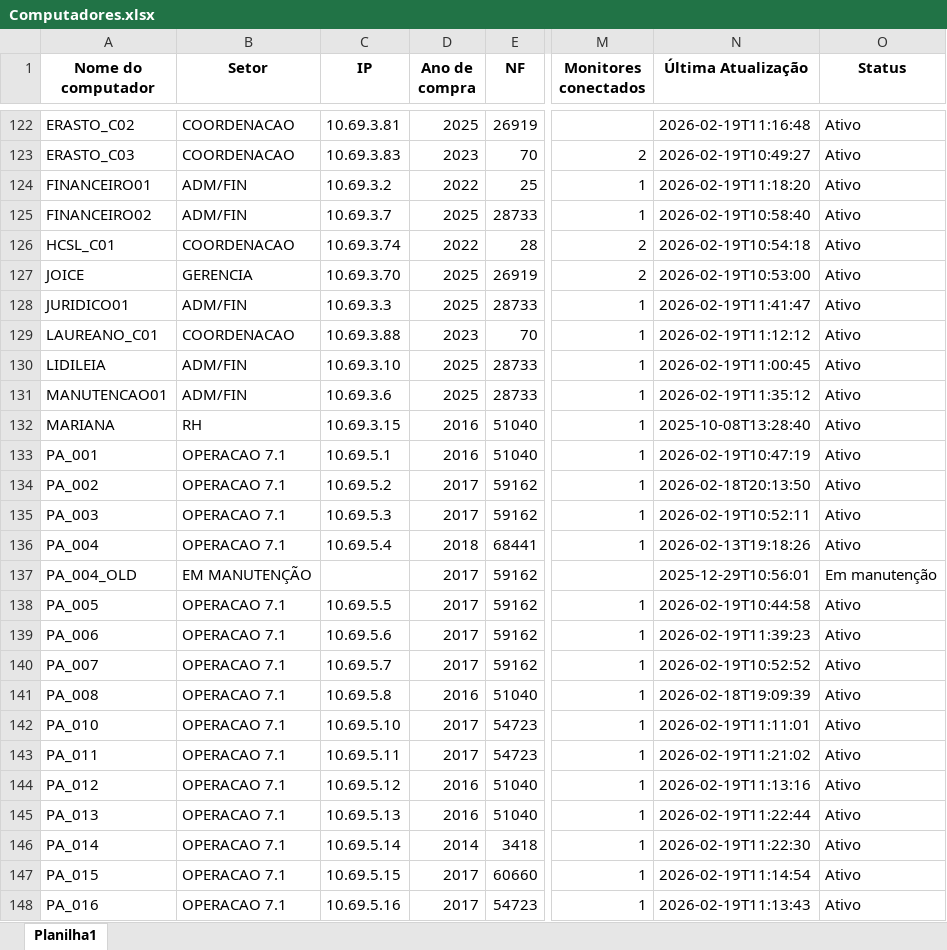
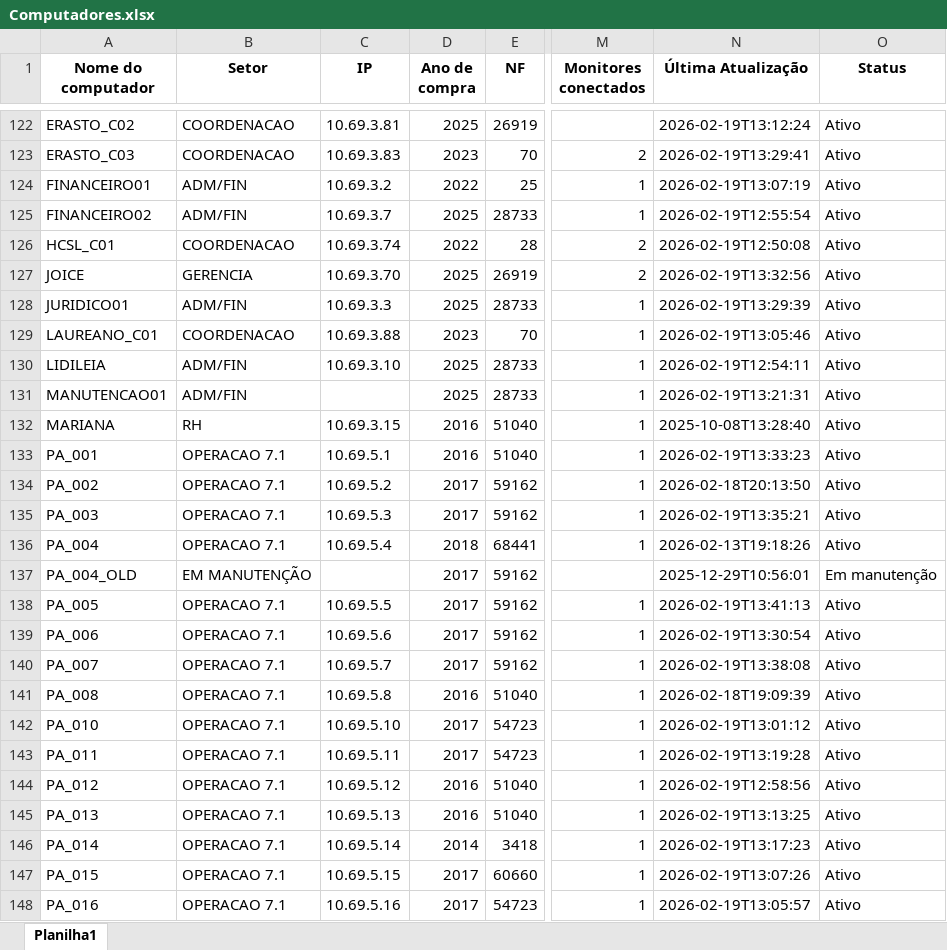
Before and after one commit to EstiloTlmk/export-relatorios-pbi, an Excel workbook: Computadores.xlsx, sheet Planilha1, drawn as a sheet; only a part is shown, gaps mark what is left out; values as stored, in another font and other column widths than the file's, no borders; the diff covers the shown part only; the diff names each change by its address in the sheet, - before the commit and + after, or states it on an @@ line.

Commit message:
Atualização automática 2026-02-19 13:52:03.292233

```diff
--- a/Computadores.xlsx (sheet Planilha1)
+++ b/Computadores.xlsx (sheet Planilha1)
-N122 (Última Atualização): 2026-02-19T11:16:48
+N122 (Última Atualização): 2026-02-19T13:12:24
-N123 (Última Atualização): 2026-02-19T10:49:27
+N123 (Última Atualização): 2026-02-19T13:29:41
-N124 (Última Atualização): 2026-02-19T11:18:20
+N124 (Última Atualização): 2026-02-19T13:07:19
-N125 (Última Atualização): 2026-02-19T10:58:40
+N125 (Última Atualização): 2026-02-19T12:55:54
-N126 (Última Atualização): 2026-02-19T10:54:18
+N126 (Última Atualização): 2026-02-19T12:50:08
-N127 (Última Atualização): 2026-02-19T10:53:00
+N127 (Última Atualização): 2026-02-19T13:32:56
-N128 (Última Atualização): 2026-02-19T11:41:47
+N128 (Última Atualização): 2026-02-19T13:29:39
-N129 (Última Atualização): 2026-02-19T11:12:12
+N129 (Última Atualização): 2026-02-19T13:05:46
-N130 (Última Atualização): 2026-02-19T11:00:45
+N130 (Última Atualização): 2026-02-19T12:54:11
-C131 (IP): 10.69.3.6
+C131 (IP): (empty)
-N131 (Última Atualização): 2026-02-19T11:35:12
+N131 (Última Atualização): 2026-02-19T13:21:31
-N133 (Última Atualização): 2026-02-19T10:47:19
+N133 (Última Atualização): 2026-02-19T13:33:23
-N135 (Última Atualização): 2026-02-19T10:52:11
+N135 (Última Atualização): 2026-02-19T13:35:21
-N138 (Última Atualização): 2026-02-19T10:44:58
+N138 (Última Atualização): 2026-02-19T13:41:13
-N139 (Última Atualização): 2026-02-19T11:39:23
+N139 (Última Atualização): 2026-02-19T13:30:54
-N140 (Última Atualização): 2026-02-19T10:52:52
+N140 (Última Atualização): 2026-02-19T13:38:08
-N142 (Última Atualização): 2026-02-19T11:11:01
+N142 (Última Atualização): 2026-02-19T13:01:12
-N143 (Última Atualização): 2026-02-19T11:21:02
+N143 (Última Atualização): 2026-02-19T13:19:28
-N144 (Última Atualização): 2026-02-19T11:13:16
+N144 (Última Atualização): 2026-02-19T12:58:56
-N145 (Última Atualização): 2026-02-19T11:22:44
+N145 (Última Atualização): 2026-02-19T13:13:25
-N146 (Última Atualização): 2026-02-19T11:22:30
+N146 (Última Atualização): 2026-02-19T13:17:23
-N147 (Última Atualização): 2026-02-19T11:14:54
+N147 (Última Atualização): 2026-02-19T13:07:26
-N148 (Última Atualização): 2026-02-19T11:13:43
+N148 (Última Atualização): 2026-02-19T13:05:57
```
Also changed, not shown: 190 edited cells elsewhere in this sheet, Monitores.xlsx.
